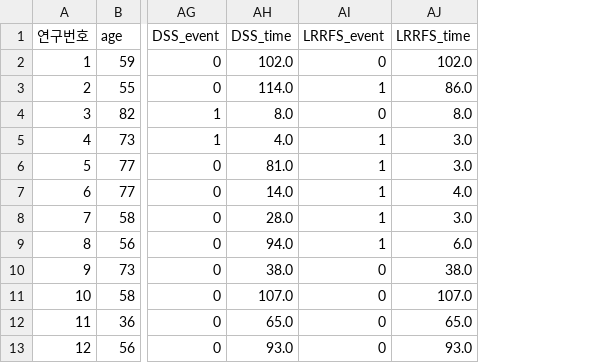
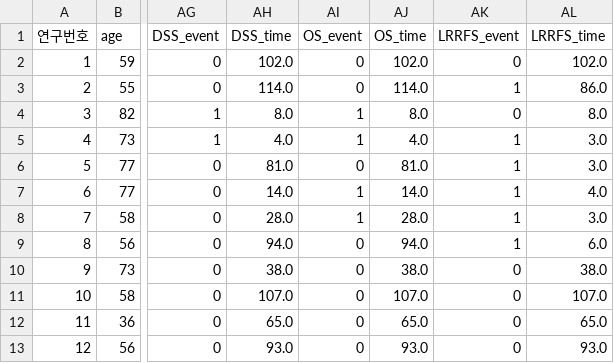
Before and after one commit to deepspiking/Medical_Data_Analysis_VisualAids, a CSV file: seun-두경부암/preprocessed_data.csv, drawn as a sheet; only a part is shown, gaps mark what is left out; the diff names each change by its address in the sheet, - before the commit and + after, or states it on an @@ line.

```diff
--- a/seun-두경부암/preprocessed_data.csv
+++ b/seun-두경부암/preprocessed_data.csv
+column AI (OS_event), rows 2-13: 0 | 0 | 1 | 1 | 0 | 1 | 1 | 0 | 0 | 0 | 0 | 0
+column AJ (OS_time), rows 2-13: 102.0 | 114.0 | 8.0 | 4.0 | 81.0 | 14.0 | 28.0 | 94.0 | 38.0 | 107.0 | 65.0 | 93.0
```
Also changed, not shown: seun-두경부암/results/exp1/exp1_linear_cindex.csv, seun-두경부암/results/exp1/exp1_nonmonotonicity.csv, 18 other files.
